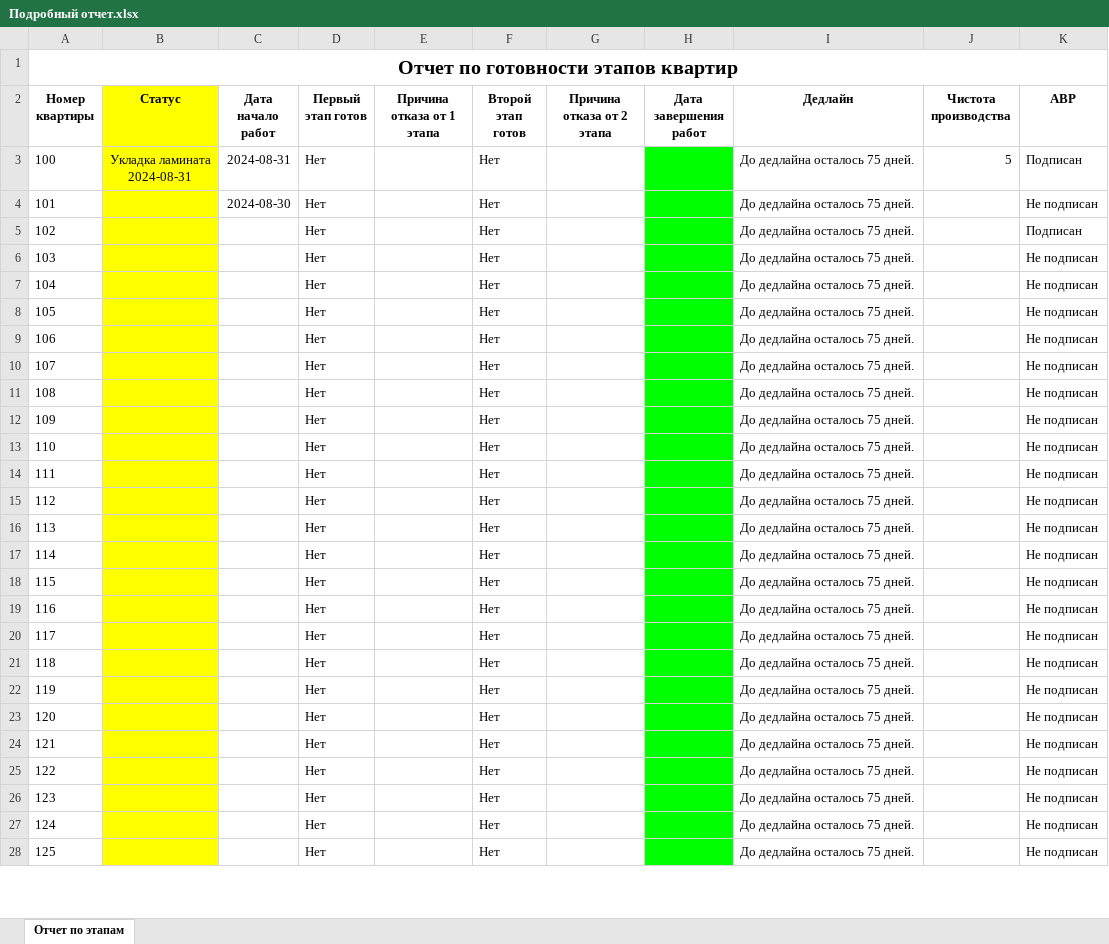
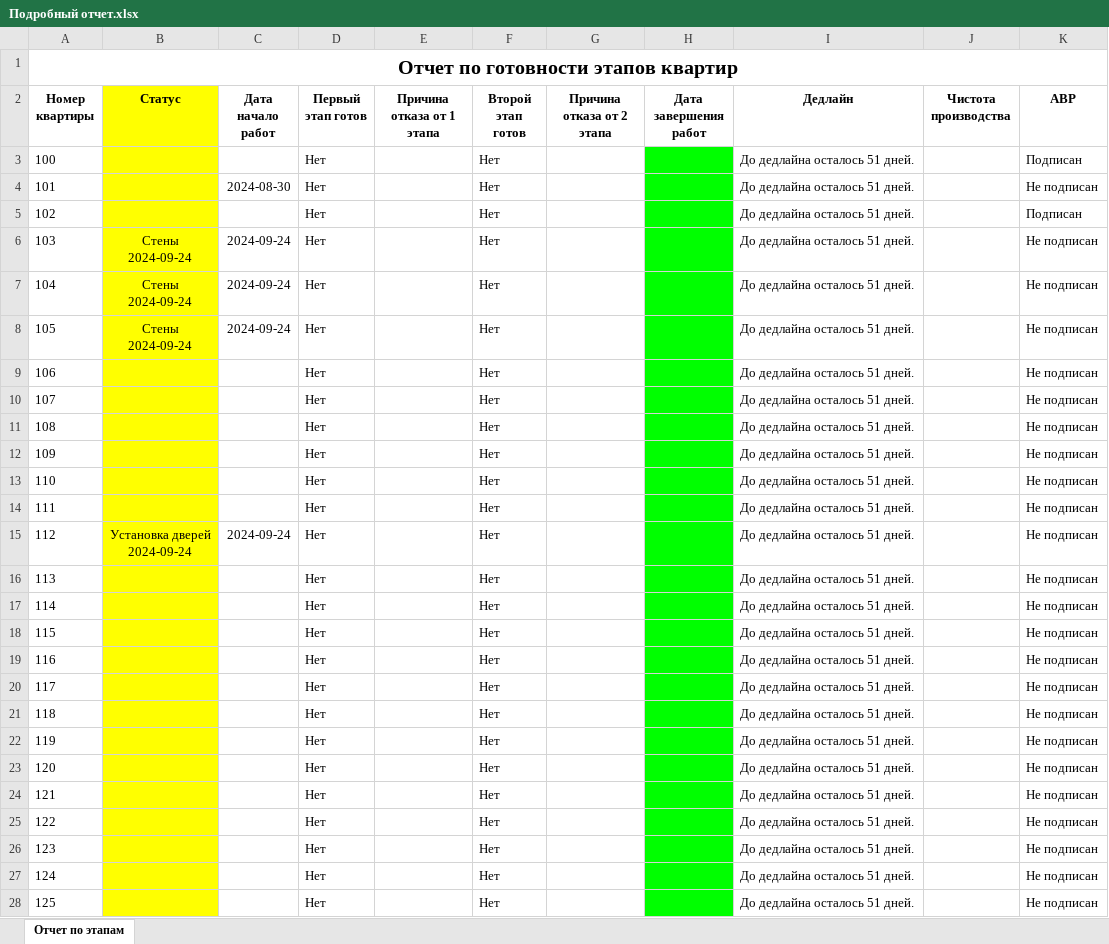
Before and after one commit to mukatay1/builder_bot, an Excel workbook: Подробный отчет.xlsx, sheet Отчет по этапам, drawn as a sheet; only a part is shown; values as stored, in another font and other column widths than the file's, no borders; ↵ is a line break in a cell; the diff covers the shown part only; the diff names each change by its address in the sheet, - before the commit and + after, or states it on an @@ line.

```diff
--- a/Подробный отчет.xlsx (sheet Отчет по этапам)
+++ b/Подробный отчет.xlsx (sheet Отчет по этапам)
-B3 (Статус): Укладка ламината ↵ 2024-08-31
+B3 (Статус): (empty)
-C3 (Дата начало работ): 2024-08-31
+C3 (Дата начало работ): (empty)
-I3:I28 (Дедлайн): До дедлайна осталось 75 дней.
+I3:I28 (Дедлайн): До дедлайна осталось 51 дней.
-J3 (Чистота производства): 5
+J3 (Чистота производства): (empty)
-B6:B8 (Статус): (empty)
+B6:B8 (Статус): Стены ↵ 2024-09-24
-C6:C8 (Дата начало работ): (empty)
+C6:C8 (Дата начало работ): 2024-09-24
-B15 (Статус): (empty)
+B15 (Статус): Установка дверей ↵ 2024-09-24
-C15 (Дата начало работ): (empty)
+C15 (Дата начало работ): 2024-09-24
```
Also changed, not shown: 121 edited cells elsewhere in this sheet, 16 other files.
